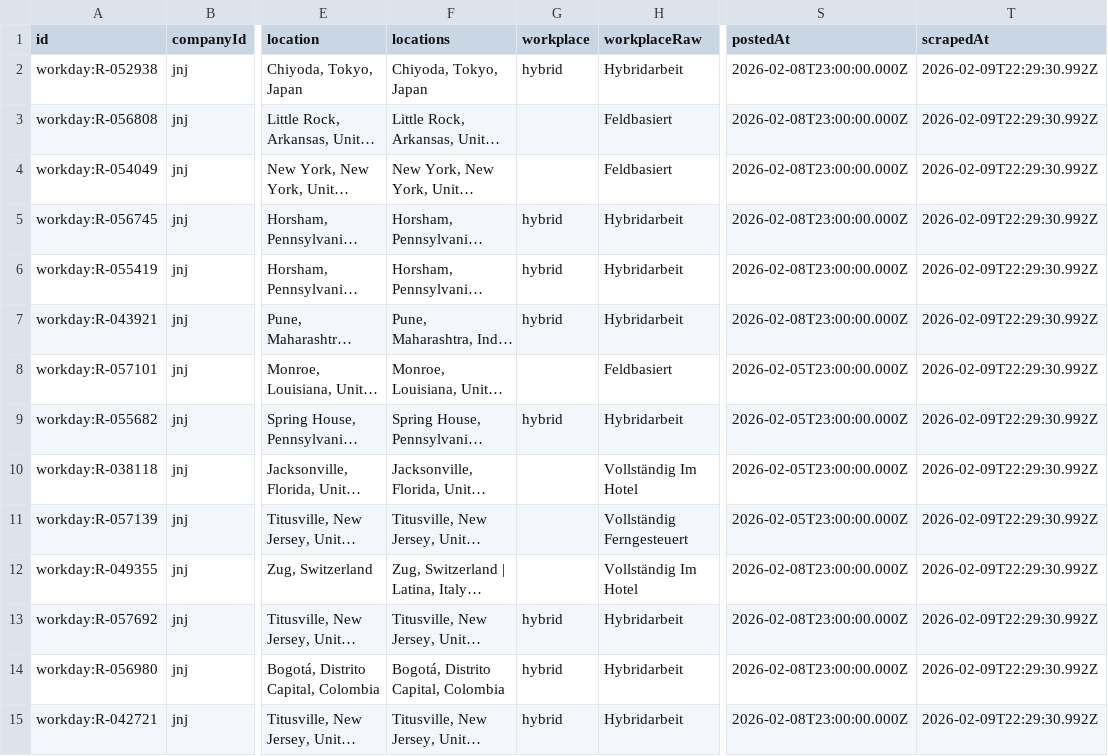
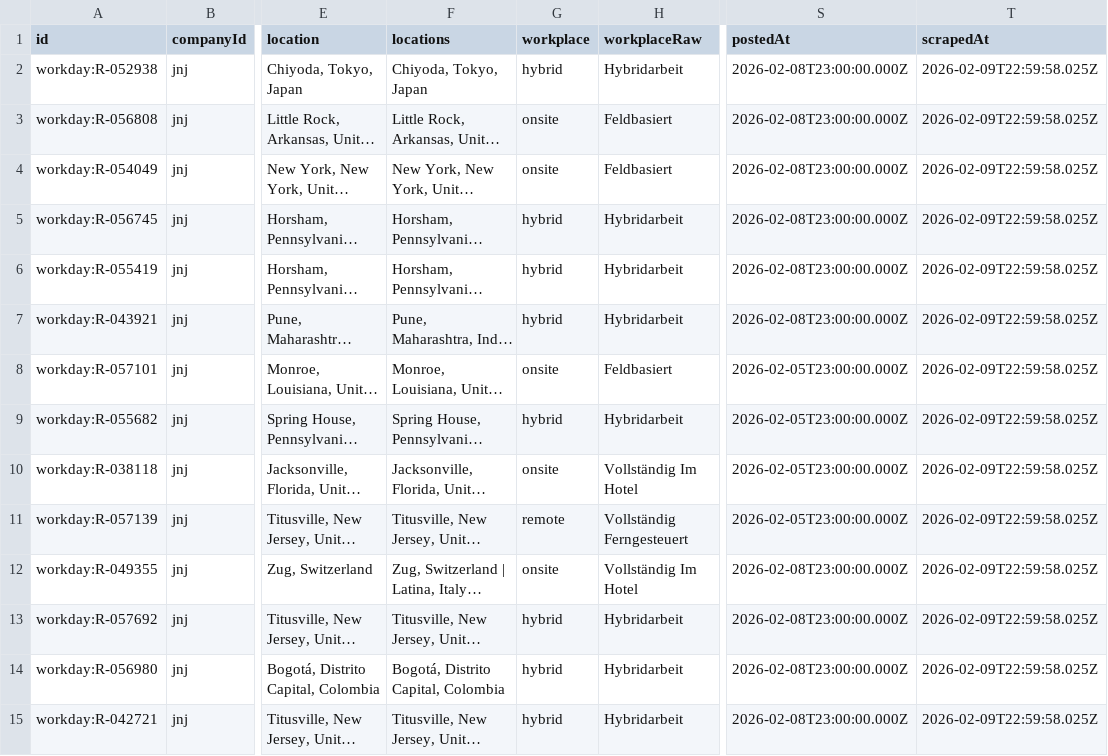
Before and after one commit to ThorfinnThor/job-test, a CSV file: public/jobs.csv, drawn as a sheet; only a part is shown, gaps mark what is left out; long unchanged cells end in …; the diff covers the shown part only; the diff names each change by its address in the sheet, - before the commit and + after, or states it on an @@ line.

```diff
--- a/public/jobs.csv
+++ b/public/jobs.csv
-T2:T15 (scrapedAt): 2026-02-09T22:29:30.992Z
+T2:T15 (scrapedAt): 2026-02-09T22:59:58.025Z
-G3:G4 (workplace): (empty)
+G3:G4 (workplace): onsite
-G8 (workplace): (empty)
+G8 (workplace): onsite
-G10 (workplace): (empty)
+G10 (workplace): onsite
-G11 (workplace): (empty)
+G11 (workplace): remote
-G12 (workplace): (empty)
+G12 (workplace): onsite
```
Also changed, not shown: 3 added rows, 3 removed rows and 37 edited cells elsewhere in this file, 2 other files.
